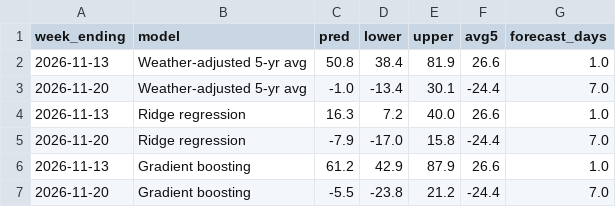
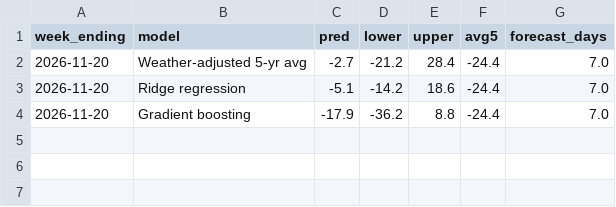
Before and after one commit to HughFOD/gas-storage-forecast, a CSV file: output/real/nowcast.csv, drawn as a sheet.

```diff
--- a/output/real/nowcast.csv
+++ b/output/real/nowcast.csv
@@ -1,7 +1,4 @@
 week_ending,model,pred,lower,upper,avg5,forecast_days
-2026-11-13,Weather-adjusted 5-yr avg,50.8,38.4,81.9,26.6,1.0
-2026-11-20,Weather-adjusted 5-yr avg,-1.0,-13.4,30.1,-24.4,7.0
-2026-11-13,Ridge regression,16.3,7.2,40.0,26.6,1.0
-2026-11-20,Ridge regression,-7.9,-17.0,15.8,-24.4,7.0
-2026-11-13,Gradient boosting,61.2,42.9,87.9,26.6,1.0
-2026-11-20,Gradient boosting,-5.5,-23.8,21.2,-24.4,7.0
+2026-11-20,Weather-adjusted 5-yr avg,-2.7,-21.2,28.4,-24.4,7.0
+2026-11-20,Ridge regression,-5.1,-14.2,18.6,-24.4,7.0
+2026-11-20,Gradient boosting,-17.9,-36.2,8.8,-24.4,7.0
```
Also changed, not shown: data/raw/storage.csv, output/real/metrics.csv, 14 other files.
